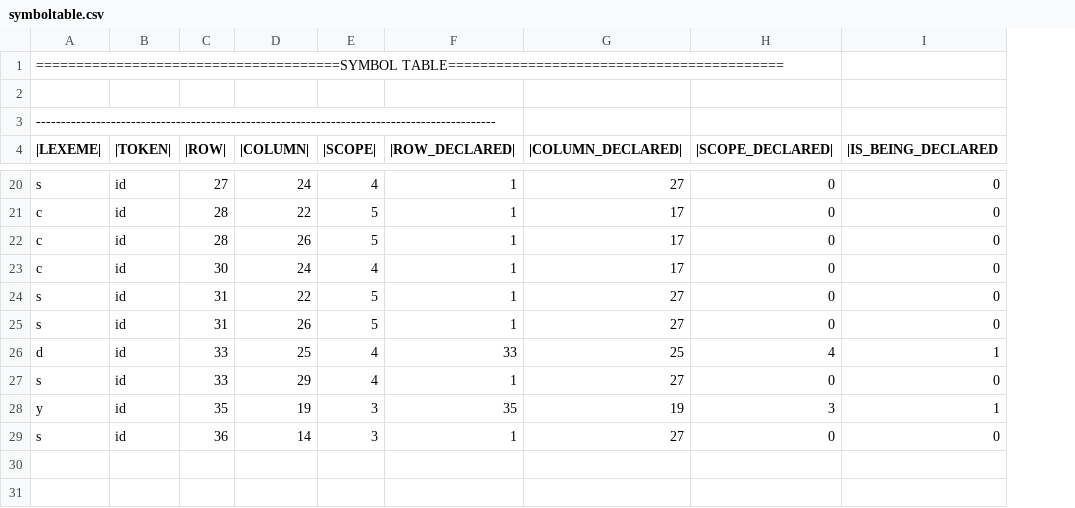
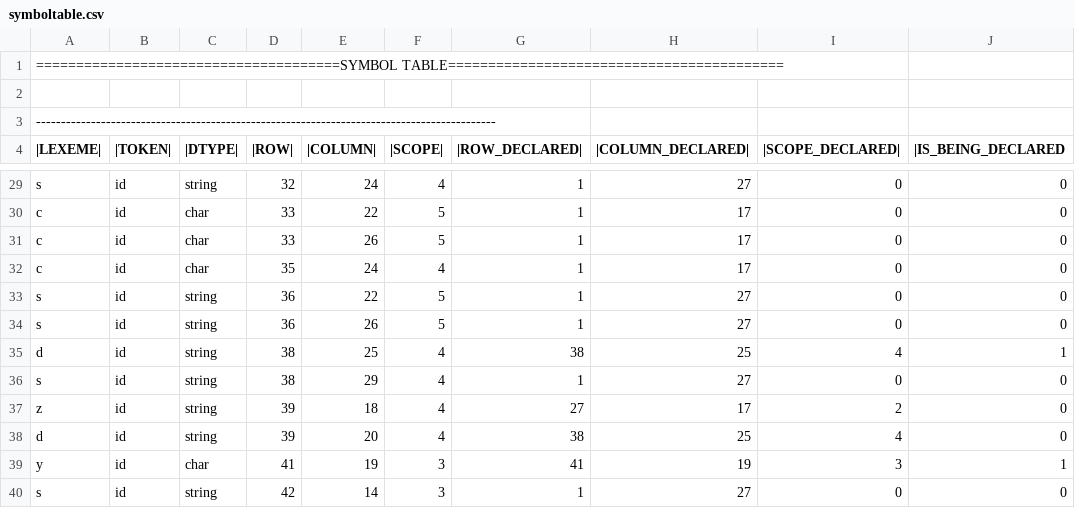
Before and after one commit to skm2000/LL1-Parser, a CSV file: Output/symboltable.csv, drawn as a sheet; only a part is shown, gaps mark what is left out; addresses are those after the commit; the diff covers the shown part only; the diff names each change by its address in the sheet, - before the commit and + after, or states it on an @@ line.

```diff
--- a/Output/symboltable.csv
+++ b/Output/symboltable.csv
+column C (|DTYPE|), rows 29-36: string | char | char | char | string | string | string | string; rows 39-40: char | string
-D29 (|ROW|): 27
+D29 (|ROW|): 32
-D30:D31 (|ROW|): 28
+D30:D31 (|ROW|): 33
-D32 (|ROW|): 30
+D32 (|ROW|): 35
-D33:D34 (|ROW|): 31
+D33:D34 (|ROW|): 36
-D35:D36 (|ROW|): 33
+D35:D36 (|ROW|): 38
-G35 (|ROW_DECLARED|): 33
+G35 (|ROW_DECLARED|): 38
+row 37: z | id | string | 39 | 18 | 4 | 27 | 17 | 2 | 0
+row 38: d | id | string | 39 | 20 | 4 | 38 | 25 | 4 | 0
-D39 (|ROW|): 35
+D39 (|ROW|): 41
-G39 (|ROW_DECLARED|): 35
+G39 (|ROW_DECLARED|): 41
-D40 (|ROW|): 36
+D40 (|ROW|): 42
```
Also changed, not shown: 9 added rows and 14 edited cells elsewhere in this file, output.csv, 12 other files.
